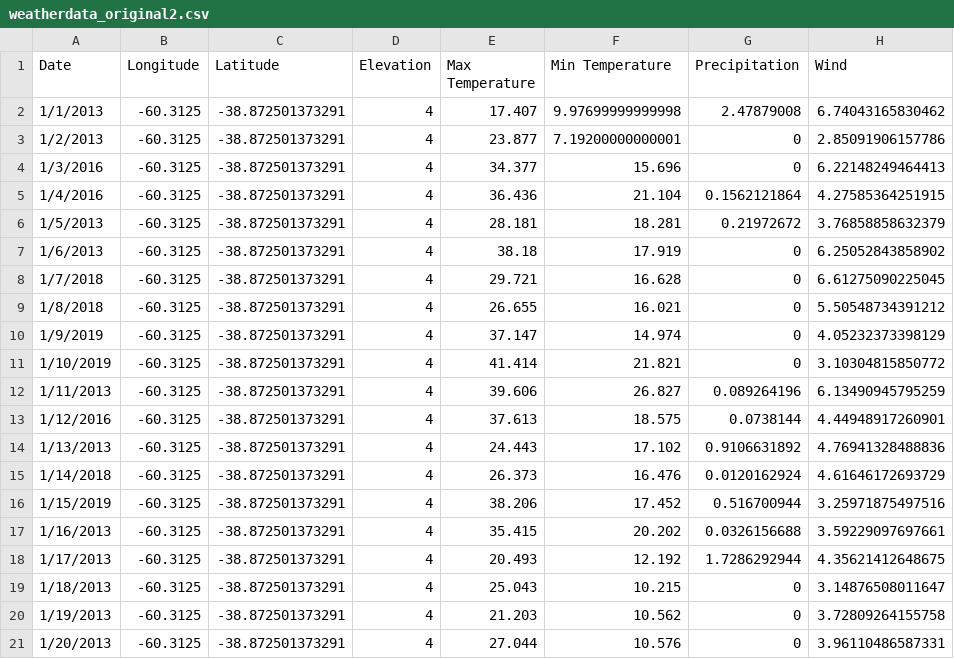
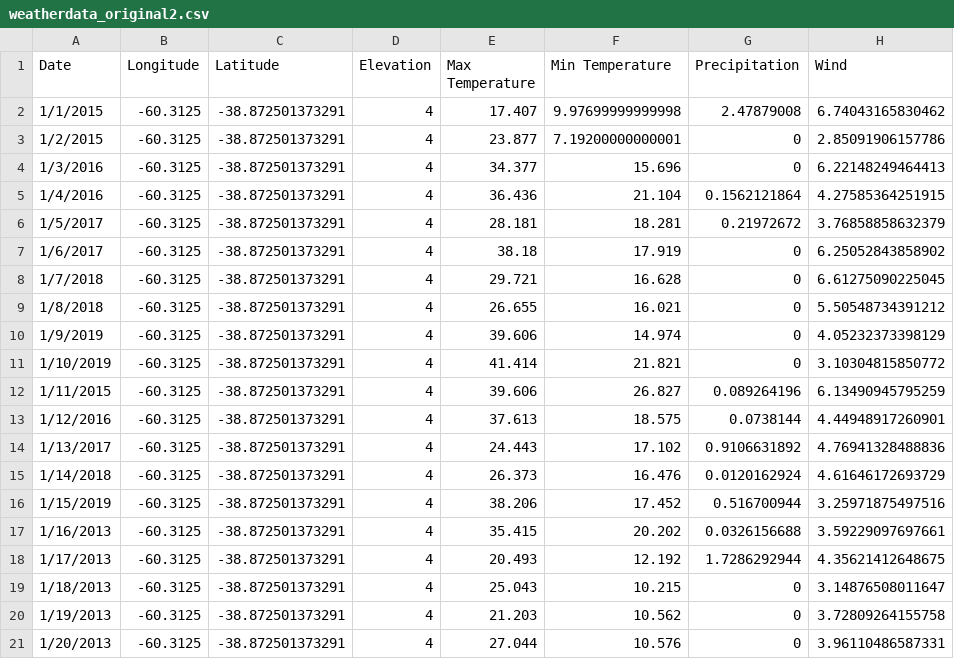
Before and after one commit to Kttq/TRABAJO-PRACTICO-2, a CSV file: weatherdata_original2.csv, drawn as a sheet; only a part is shown; the diff names each change by its address in the sheet, - before the commit and + after, or states it on an @@ line.

```diff
--- a/weatherdata_original2.csv
+++ b/weatherdata_original2.csv
-A2 (Date): 1/1/2013
+A2 (Date): 1/1/2015
-A3 (Date): 1/2/2013
+A3 (Date): 1/2/2015
-A6 (Date): 1/5/2013
+A6 (Date): 1/5/2017
-A7 (Date): 1/6/2013
+A7 (Date): 1/6/2017
-E10 (Max Temperature): 37.147
+E10 (Max Temperature): 39.606
-A12 (Date): 1/11/2013
+A12 (Date): 1/11/2015
-A14 (Date): 1/13/2013
+A14 (Date): 1/13/2017
```
Also changed, not shown: 2 other files.
